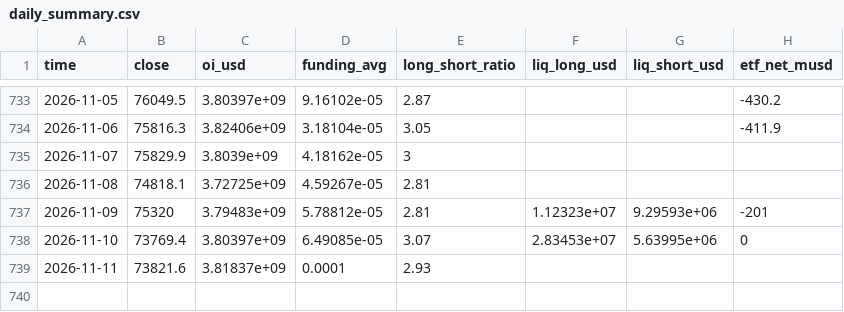
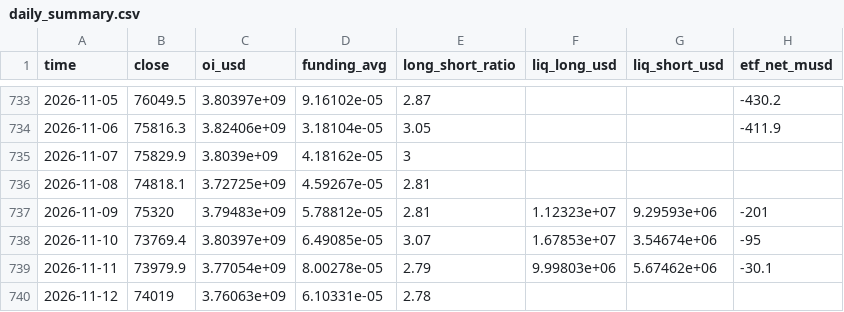
Before and after one commit to gary900213/claude, a CSV file: data/daily_summary.csv, drawn as a sheet; only a part is shown, gaps mark what is left out.

```diff
--- a/data/daily_summary.csv
+++ b/data/daily_summary.csv
@@ -737,3 +737,4 @@ time,close,oi_usd,funding_avg,long_short_ratio,liq_long_usd,liq_short_usd,etf_ne
 2026-11-09,75320,3.79483e+09,5.78812e-05,2.81,1.12323e+07,9.29593e+06,-201
-2026-11-10,73769.4,3.80397e+09,6.49085e-05,3.07,2.83453e+07,5.63995e+06,0
-2026-11-11,73821.6,3.81837e+09,0.0001,2.93,,,
+2026-11-10,73769.4,3.80397e+09,6.49085e-05,3.07,1.67853e+07,3.54674e+06,-95
+2026-11-11,73979.9,3.77054e+09,8.00278e-05,2.79,9.99803e+06,5.67462e+06,-30.1
+2026-11-12,74019,3.76063e+09,6.10331e-05,2.78,,,
```
Also changed, not shown: data/etf_flows.csv, data/liquidations_raw.csv, 17 other files.
